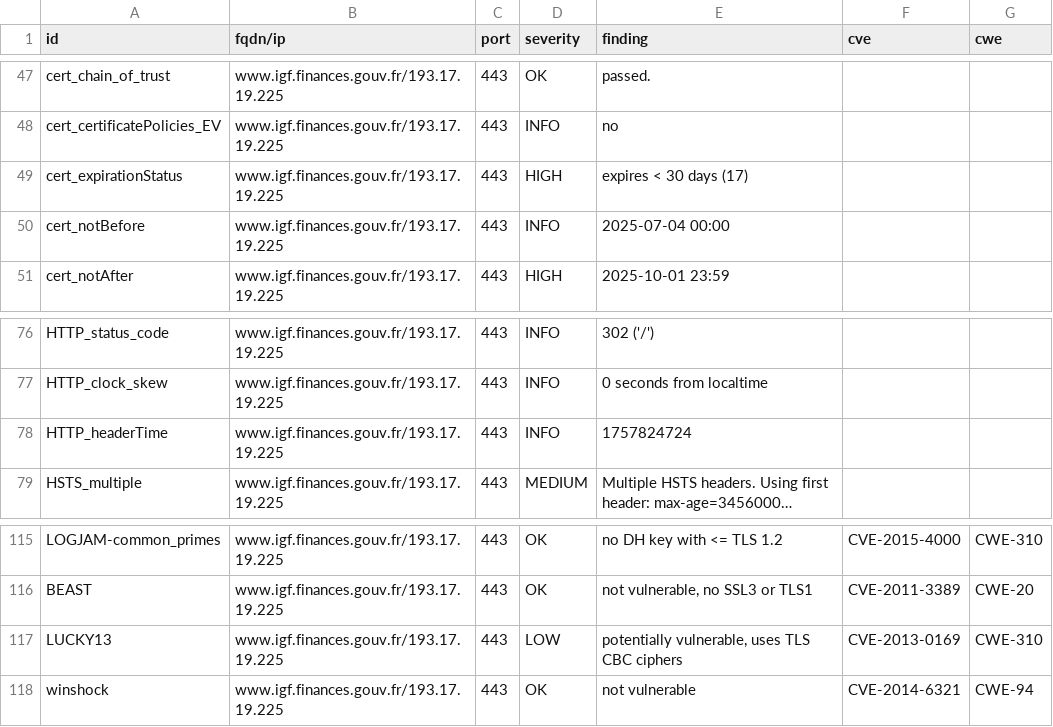
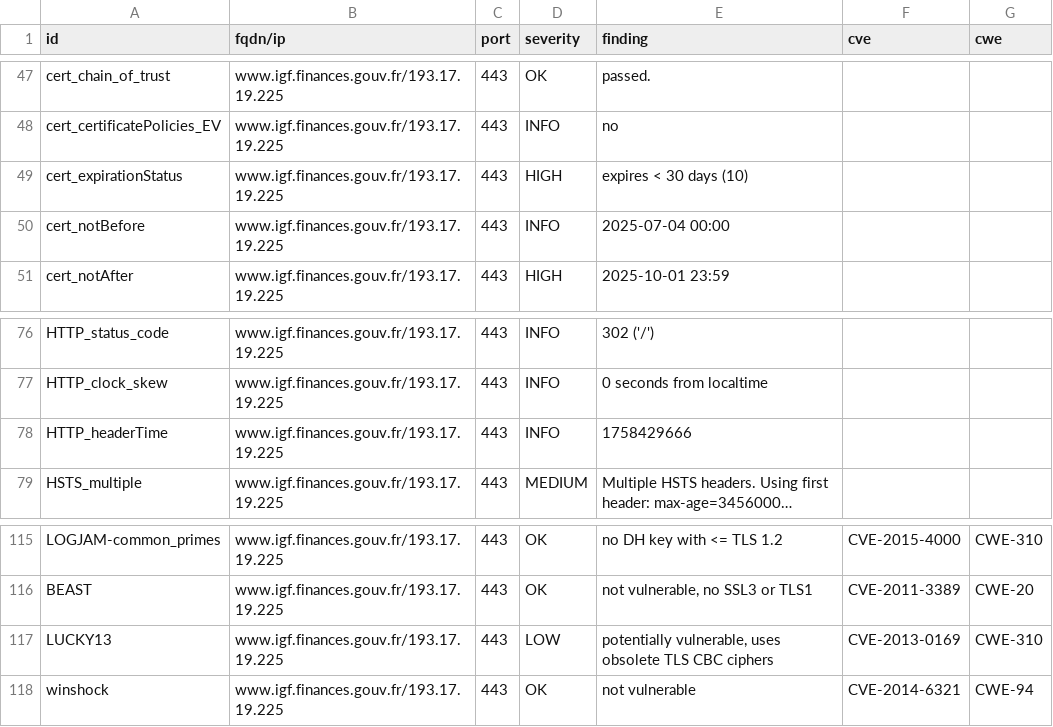
Before and after one commit to SIRCOM-BATN/dashlord, a CSV file: results/aHR0cHM6Ly93d3cuaWdmLmZpbmFuY2VzLmdvdXYuZnI=/testssl.csv, drawn as a sheet; only a part is shown, gaps mark what is left out; long unchanged cells end in …; the diff names each change by its address in the sheet, - before the commit and + after, or states it on an @@ line.

```diff
--- a/results/aHR0cHM6Ly93d3cuaWdmLmZpbmFuY2VzLmdvdXYuZnI=/testssl.csv
+++ b/results/aHR0cHM6Ly93d3cuaWdmLmZpbmFuY2VzLmdvdXYuZnI=/testssl.csv
-E49 (finding): expires < 30 days (17)
+E49 (finding): expires < 30 days (10)
-E78 (finding): 1757824724
+E78 (finding): 1758429666
-E117 (finding): …vulnerable, uses TLS CBC…
+E117 (finding): …vulnerable, uses obsolete TLS CBC…
```
Also changed, not shown: 14 other files.
